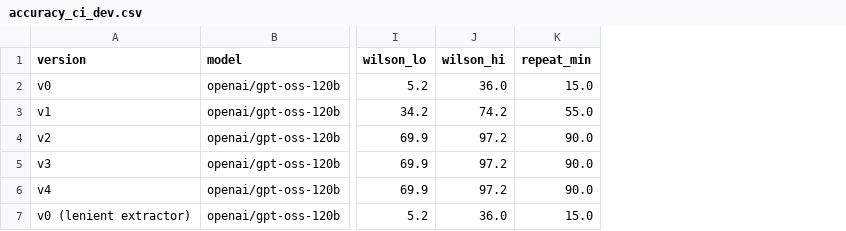
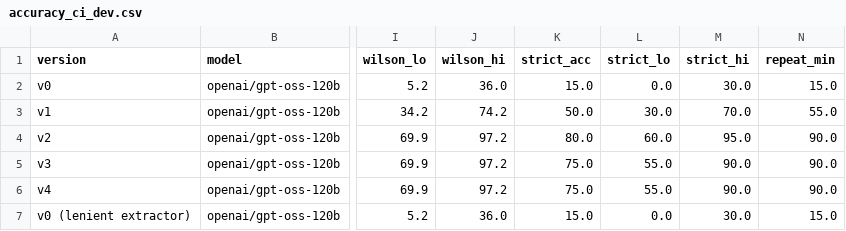
Before and after one commit to anushka-saini/schemasense-nl2sql, a CSV file: logs/accuracy_ci_dev.csv, drawn as a sheet; only a part is shown, gaps mark what is left out; the diff names each change by its address in the sheet, - before the commit and + after, or states it on an @@ line.

```diff
--- a/logs/accuracy_ci_dev.csv
+++ b/logs/accuracy_ci_dev.csv
+column K (strict_acc), rows 2-7: 15.0 | 50.0 | 80.0 | 75.0 | 75.0 | 15.0
+column L (strict_lo), rows 2-7: 0.0 | 30.0 | 60.0 | 55.0 | 55.0 | 0.0
+column M (strict_hi), rows 2-7: 30.0 | 70.0 | 95.0 | 90.0 | 90.0 | 30.0
```
Also changed, not shown: 4 other files.
